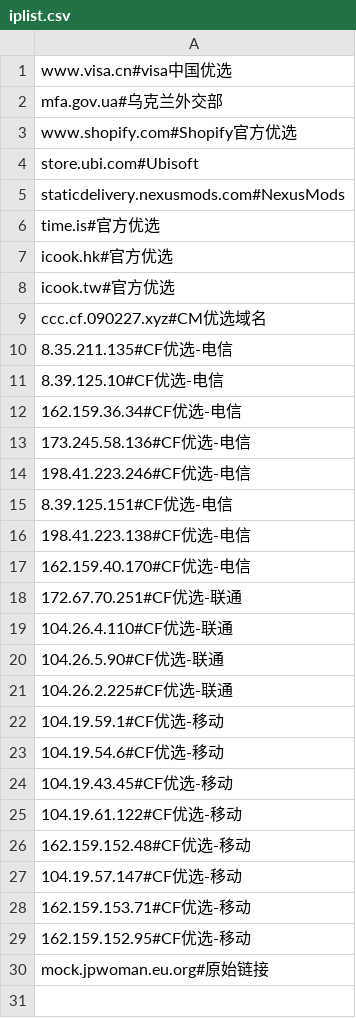
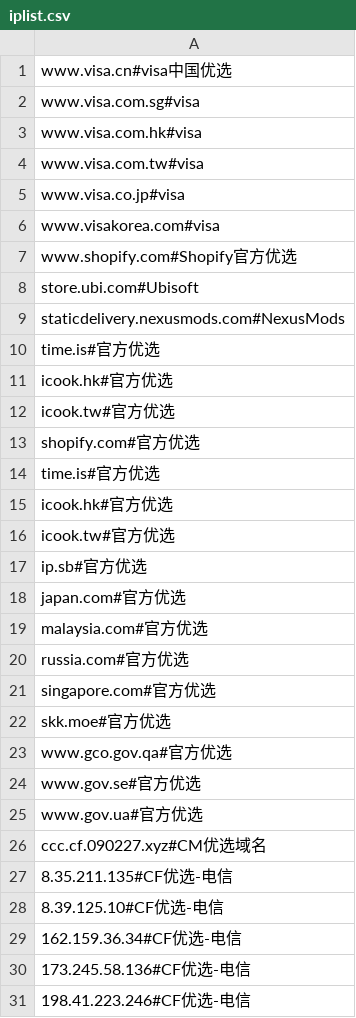
Before and after one commit to colababy/CloudflareIpList, a CSV file: iplist.csv, drawn as a sheet; only a part is shown; the shorter side is filled out with more unchanged rows.

```diff
--- a/iplist.csv
+++ b/iplist.csv
@@ -1,3 +1,7 @@
 www.visa.cn#visa中国优选
-mfa.gov.ua#乌克兰外交部
+www.visa.com.sg#visa
+www.visa.com.hk#visa
+www.visa.com.tw#visa
+www.visa.co.jp#visa
+www.visakorea.com#visa
 www.shopify.com#Shopify官方优选
@@ -8,2 +12,15 @@ icook.hk#官方优选
 icook.tw#官方优选
+shopify.com#官方优选
+time.is#官方优选
+icook.hk#官方优选
+icook.tw#官方优选
+ip.sb#官方优选
+japan.com#官方优选
+malaysia.com#官方优选
+russia.com#官方优选
+singapore.com#官方优选
+skk.moe#官方优选
+www.gco.gov.qa#官方优选
+www.gov.se#官方优选
+www.gov.ua#官方优选
 ccc.cf.090227.xyz#CM优选域名
```
